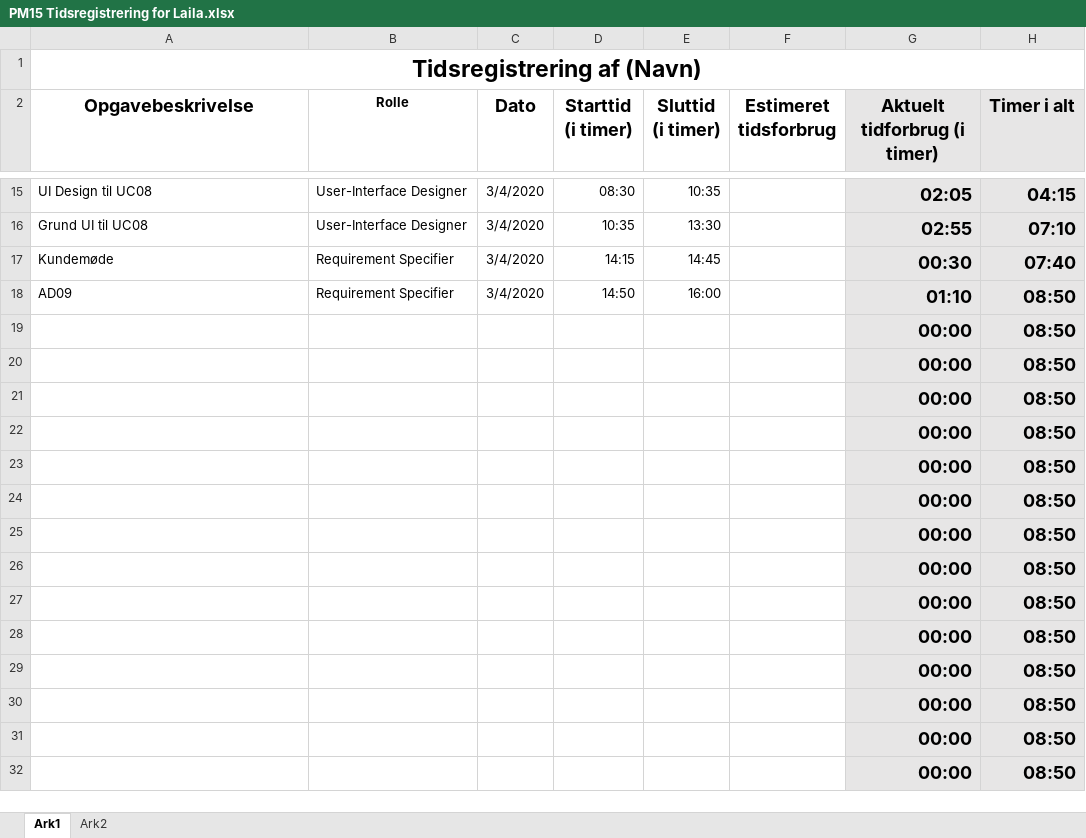
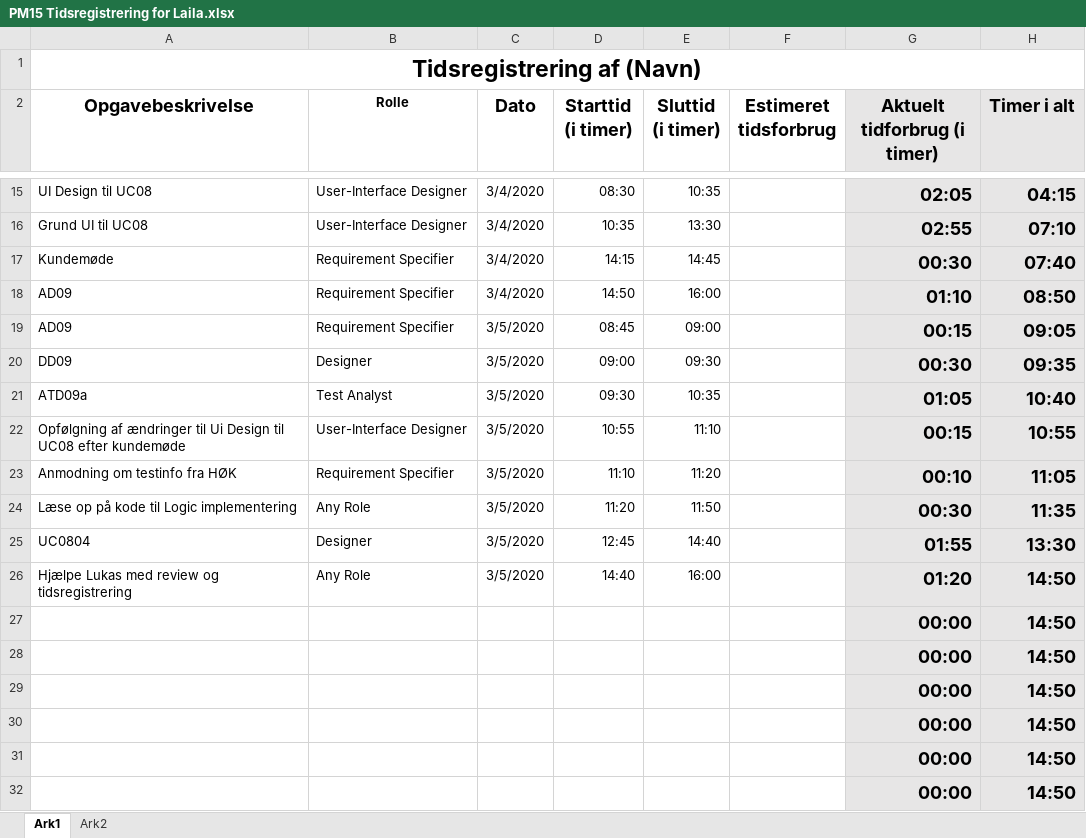
Before and after one commit to zealand-andp/HoeKulator, an Excel workbook: 08 Project Management/Tidsregistrering/PM15 Tidsregistrering for Laila.xlsx, sheet Ark1, drawn as a sheet; only a part is shown, gaps mark what is left out; values as stored, in another font and other column widths than the file's, no borders; charts and pictures not drawn; removed rows and columns are numbered as before the commit, all else as after; the diff names each change by its address in the sheet, - before the commit and + after, or states it on an @@ line.

Commit message:
Tidsregistrering for Laila
PM15 tidsregistrering

```diff
--- a/08 Project Management/Tidsregistrering/PM15 Tidsregistrering for Laila.xlsx (sheet Ark1)
+++ b/08 Project Management/Tidsregistrering/PM15 Tidsregistrering for Laila.xlsx (sheet Ark1)
-row 19:  |  |  |  |  |  | 00:00 | 08:50
-row 20:  |  |  |  |  |  | 00:00 | 08:50
-row 21:  |  |  |  |  |  | 00:00 | 08:50
-row 22:  |  |  |  |  |  | 00:00 | 08:50
-row 23:  |  |  |  |  |  | 00:00 | 08:50
-row 24:  |  |  |  |  |  | 00:00 | 08:50
-row 25:  |  |  |  |  |  | 00:00 | 08:50
-row 26:  |  |  |  |  |  | 00:00 | 08:50
+row 19: AD09 | Requirement Specifier | 3/5/2020 | 08:45 | 09:00 |  | 00:15 | 09:05
+row 20: DD09 | Designer | 3/5/2020 | 09:00 | 09:30 |  | 00:30 | 09:35
+row 21: ATD09a | Test Analyst | 3/5/2020 | 09:30 | 10:35 |  | 01:05 | 10:40
+row 22: Opfølgning af ændringer til Ui Design til UC08 efter kundemøde | User-Interface Designer | 3/5/2020 | 10:55 | 11:10 |  | 00:15 | 10:55
+row 23: Anmodning om testinfo fra HØK | Requirement Specifier | 3/5/2020 | 11:10 | 11:20 |  | 00:10 | 11:05
+row 24: Læse op på kode til Logic implementering | Any Role | 3/5/2020 | 11:20 | 11:50 |  | 00:30 | 11:35
+row 25: UC0804 | Designer | 3/5/2020 | 12:45 | 14:40 |  | 01:55 | 13:30
+row 26: Hjælpe Lukas med review og tidsregistrering | Any Role | 3/5/2020 | 14:40 | 16:00 |  | 01:20 | 14:50
-H27:H32 (Timer i alt): 08:50
+H27:H32 (Timer i alt): 14:50
```
